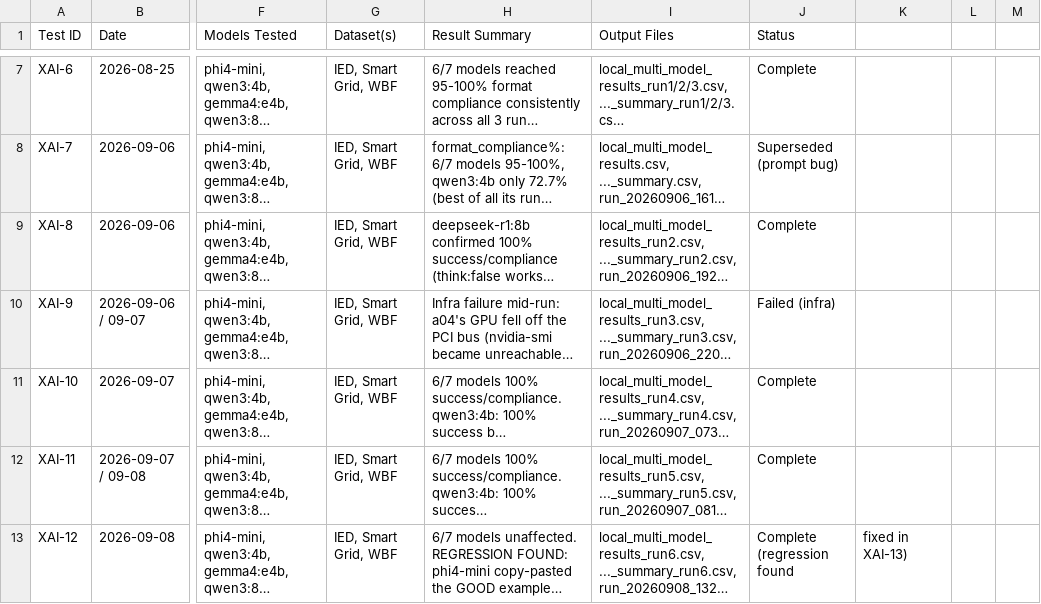
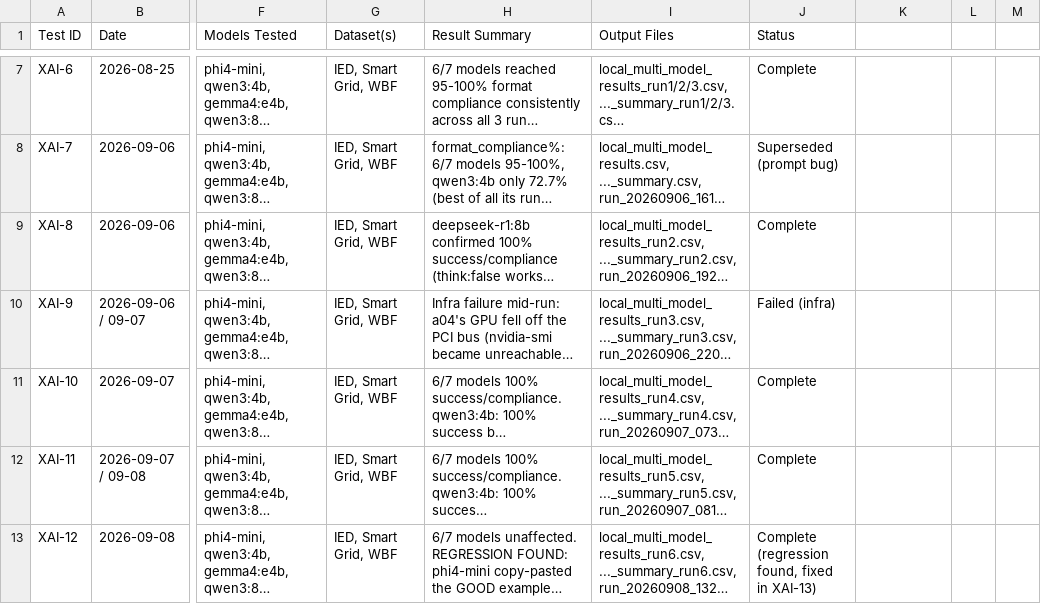
Before and after one commit to sanhvv/modbus-ids-autoencoder, a CSV file: EXPERIMENT_LOG_XAI.csv, drawn as a sheet; only a part is shown, gaps mark what is left out; long unchanged cells end in …; the diff covers the shown part only; the diff names each change by its address in the sheet, - before the commit and + after, or states it on an @@ line.

```diff
--- a/EXPERIMENT_LOG_XAI.csv
+++ b/EXPERIMENT_LOG_XAI.csv
-J13 (Status): Complete (regression found
+J13 (Status): Complete (regression found, fixed in XAI-13)
-K13: fixed in XAI-13)
+K13: (empty)
```
Also changed, not shown: 1 added row and 9 edited cells elsewhere in this file, EXPERIMENT_LOG_AUTOENCODER.csv, 7 other files.
